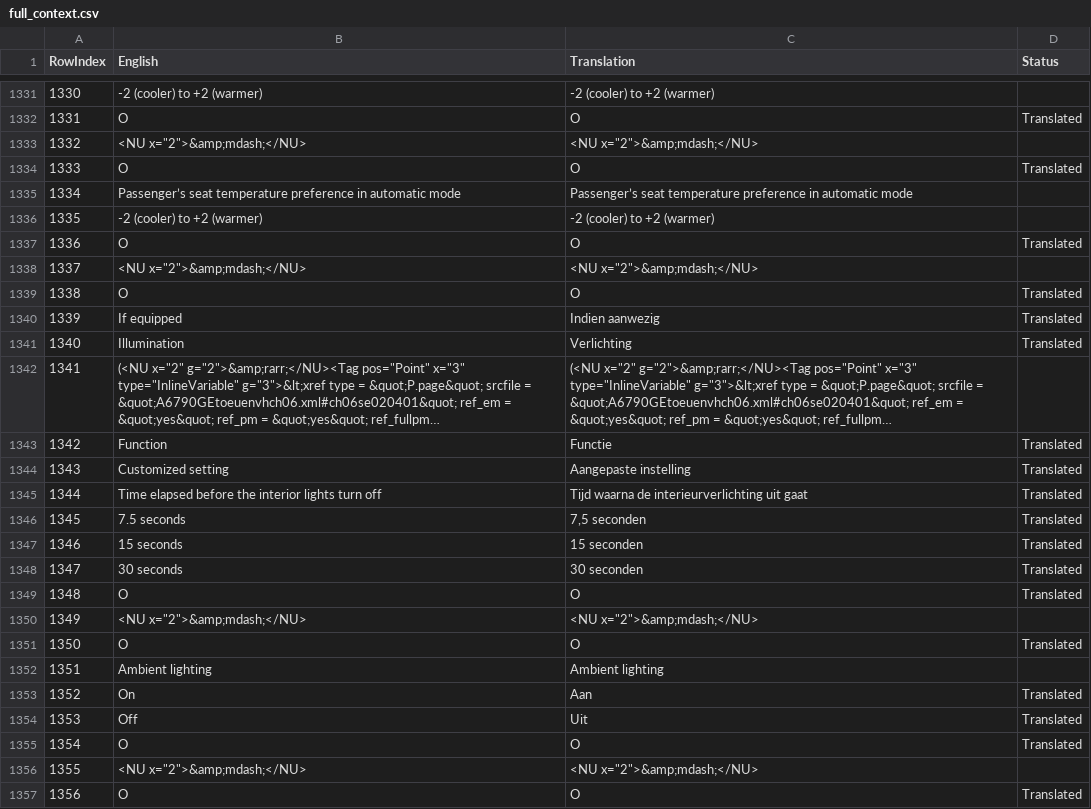
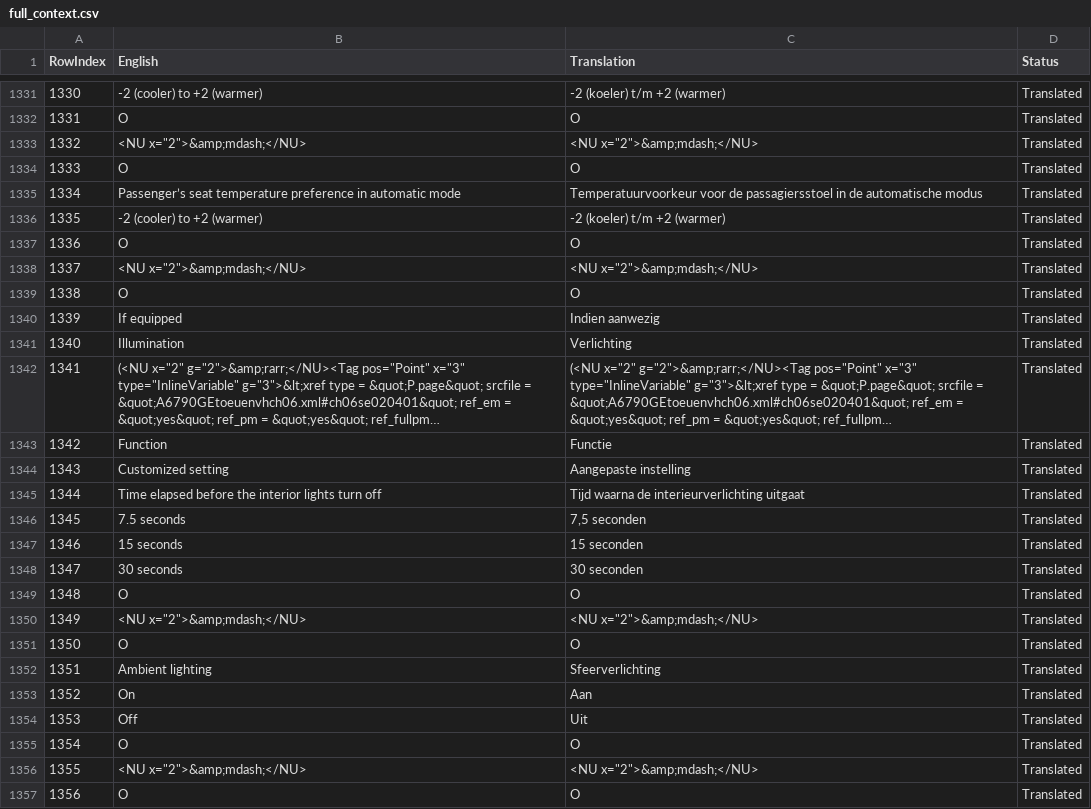
Before and after one commit to fdefoglio/Solterra, a CSV file: full_context.csv, drawn as a sheet; only a part is shown, gaps mark what is left out; long unchanged cells end in …; the diff covers the shown part only; the diff names each change by its address in the sheet, - before the commit and + after, or states it on an @@ line.

```diff
--- a/full_context.csv
+++ b/full_context.csv
-C1331 (Translation): -2 (cooler) to +2 (warmer)
+C1331 (Translation): -2 (koeler) t/m +2 (warmer)
-D1331 (Status): (empty)
+D1331 (Status): Translated
-D1333 (Status): (empty)
+D1333 (Status): Translated
-C1335 (Translation): Passenger’s seat temperature preference in automatic mode
+C1335 (Translation): Temperatuurvoorkeur voor de passagiersstoel in de automatische modus
-D1335:D1336 (Status): (empty)
+D1335:D1336 (Status): Translated
-C1336 (Translation): -2 (cooler) to +2 (warmer)
+C1336 (Translation): -2 (koeler) t/m +2 (warmer)
-D1338 (Status): (empty)
+D1338 (Status): Translated
-D1342 (Status): (empty)
+D1342 (Status): Translated
-C1345 (Translation): Tijd waarna de interieurverlichting uit gaat
+C1345 (Translation): Tijd waarna de interieurverlichting uitgaat
-D1350 (Status): (empty)
+D1350 (Status): Translated
-C1352 (Translation): Ambient lighting
+C1352 (Translation): Sfeerverlichting
-D1352 (Status): (empty)
+D1352 (Status): Translated
-D1356 (Status): (empty)
+D1356 (Status): Translated
```
Also changed, not shown: 65 edited cells elsewhere in this file.
